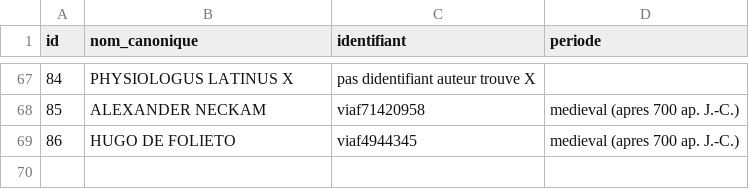
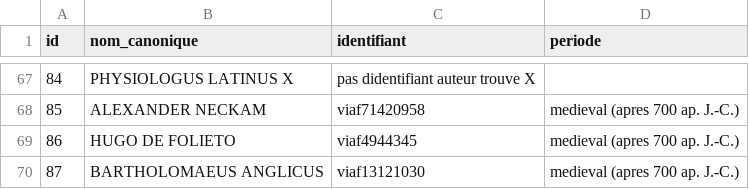
Before and after one commit to Wimmics/zoomathia, a CSV file: Named_entity_recognition/data/auteurs_rows.csv, drawn as a sheet; only a part is shown, gaps mark what is left out; the diff names each change by its address in the sheet, - before the commit and + after, or states it on an @@ line.

Commit message:
Ajoute Barthelemy l'Anglais, De Proprietatibus Rerum (Livre XVIII, De Animalibus)
Nouvel auteur au corpus. Extrait le Livre XVIII (animaux) de cette
immense encyclopedie medievale en 19 livres, depuis l'edition de 1601
(procurante G.B. Pontano a Braitenberg, domaine public, Internet
Archive).

Qualite limitee : OCR tres imparfait (confusions s/f frequentes),
aucun marqueur de chapitre fiable detecte malgre plusieurs tentatives -
texte laisse en un seul bloc (357577 caracteres) plutot que subdivise
par animal. Relecture manuelle necessaire pour ameliorer.

```diff
--- a/Named_entity_recognition/data/auteurs_rows.csv
+++ b/Named_entity_recognition/data/auteurs_rows.csv
+row 70: 87 | BARTHOLOMAEUS ANGLICUS | viaf13121030 | medieval (apres 700 ap. J.-C.)
```
Also changed, not shown: 1 other file.
